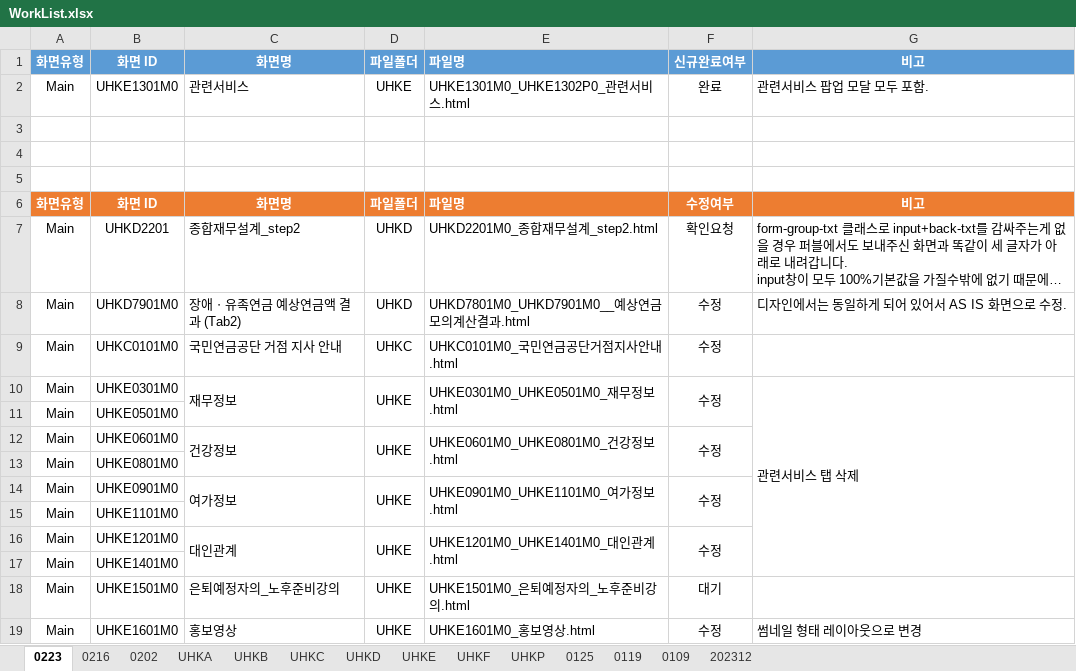
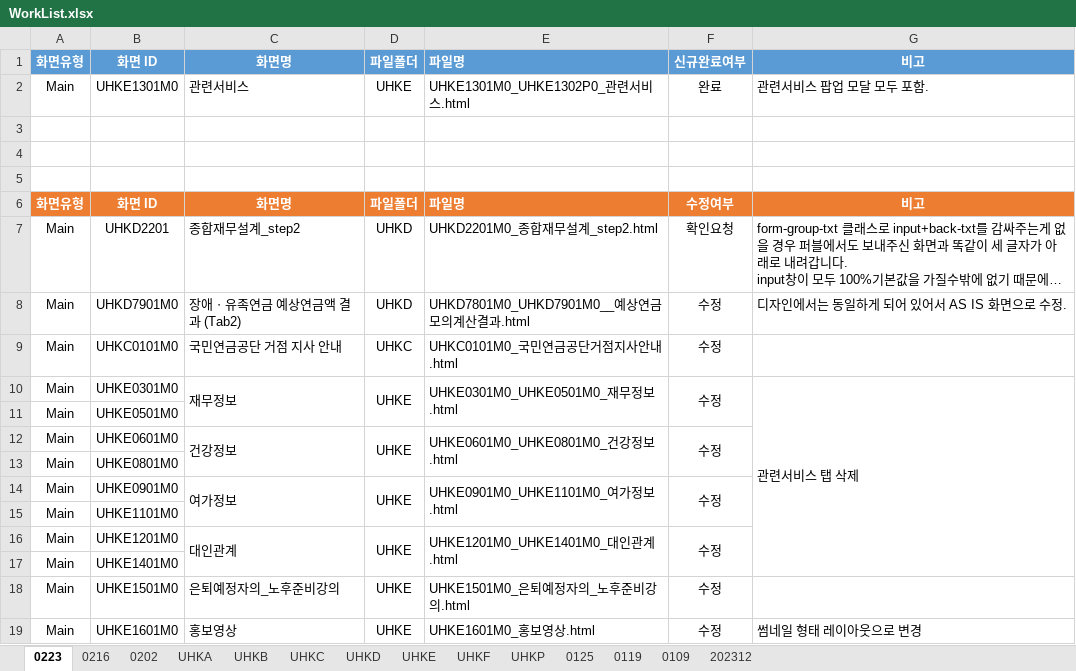
Before and after one commit to filmtree/csa_exportProg, an Excel workbook: WorkList.xlsx, sheet 0223, drawn as a sheet; long unchanged cells end in …; values as stored, in another font and other column widths than the file's, no borders; the diff names each change by its address in the sheet, - before the commit and + after, or states it on an @@ line.

```diff
--- a/WorkList.xlsx (sheet 0223)
+++ b/WorkList.xlsx (sheet 0223)
-F18: 대기
+F18: 수정
```
Also changed, not shown: sheet UHKA, 2 other files.
